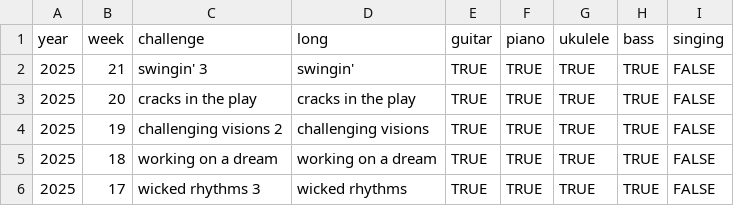
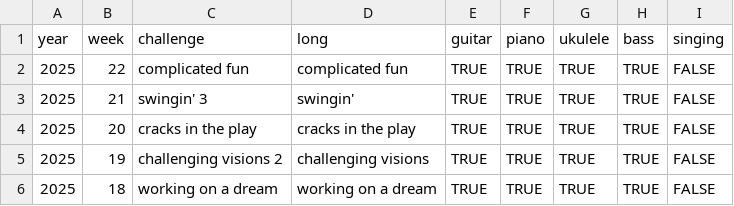
Before and after one commit to zeljkofilipin/yousician, a CSV file: challenges.csv, drawn as a sheet; only a part is shown; the shorter side is filled out with more unchanged rows; the diff names each change by its address in the sheet, - before the commit and + after, or states it on an @@ line.

```diff
--- a/challenges.csv
+++ b/challenges.csv
+row 2: 2025 | 22 | complicated fun | complicated fun | TRUE | TRUE | TRUE | TRUE | FALSE
```
Also changed, not shown: yousician.csv, 1 other file.
